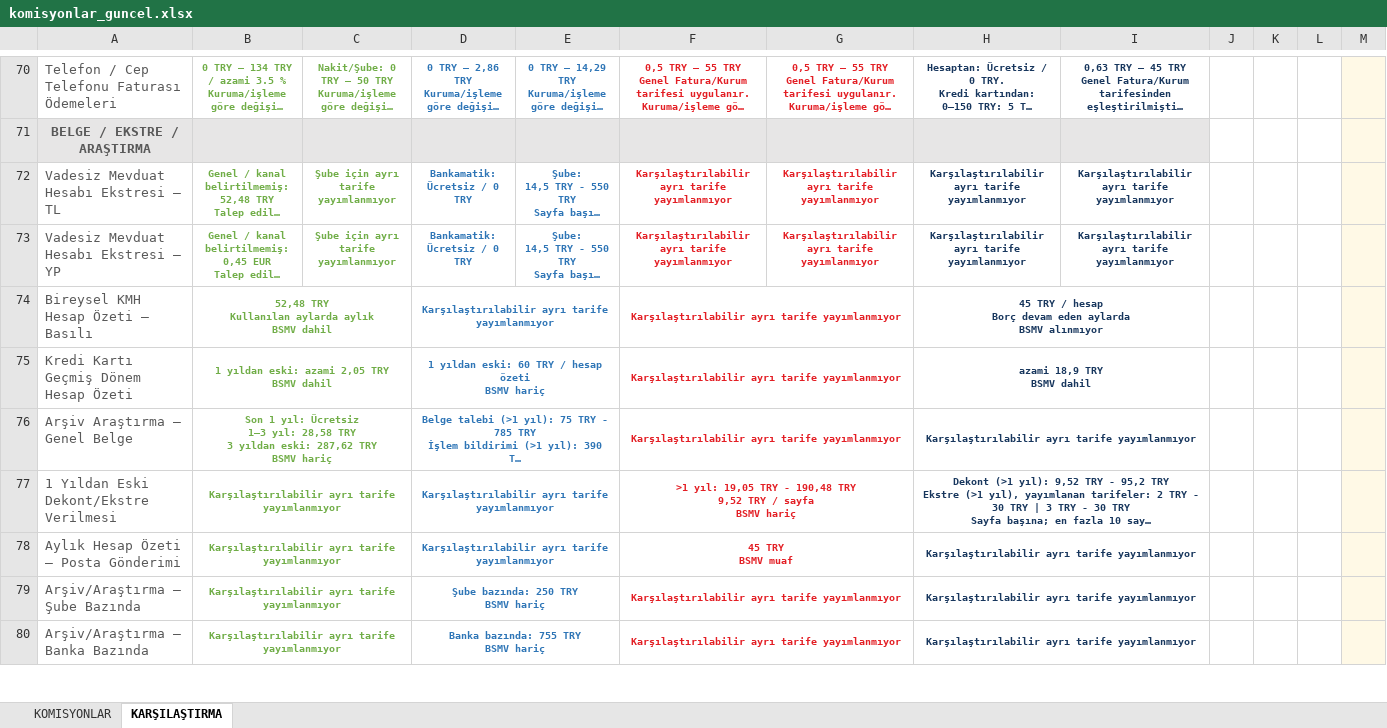
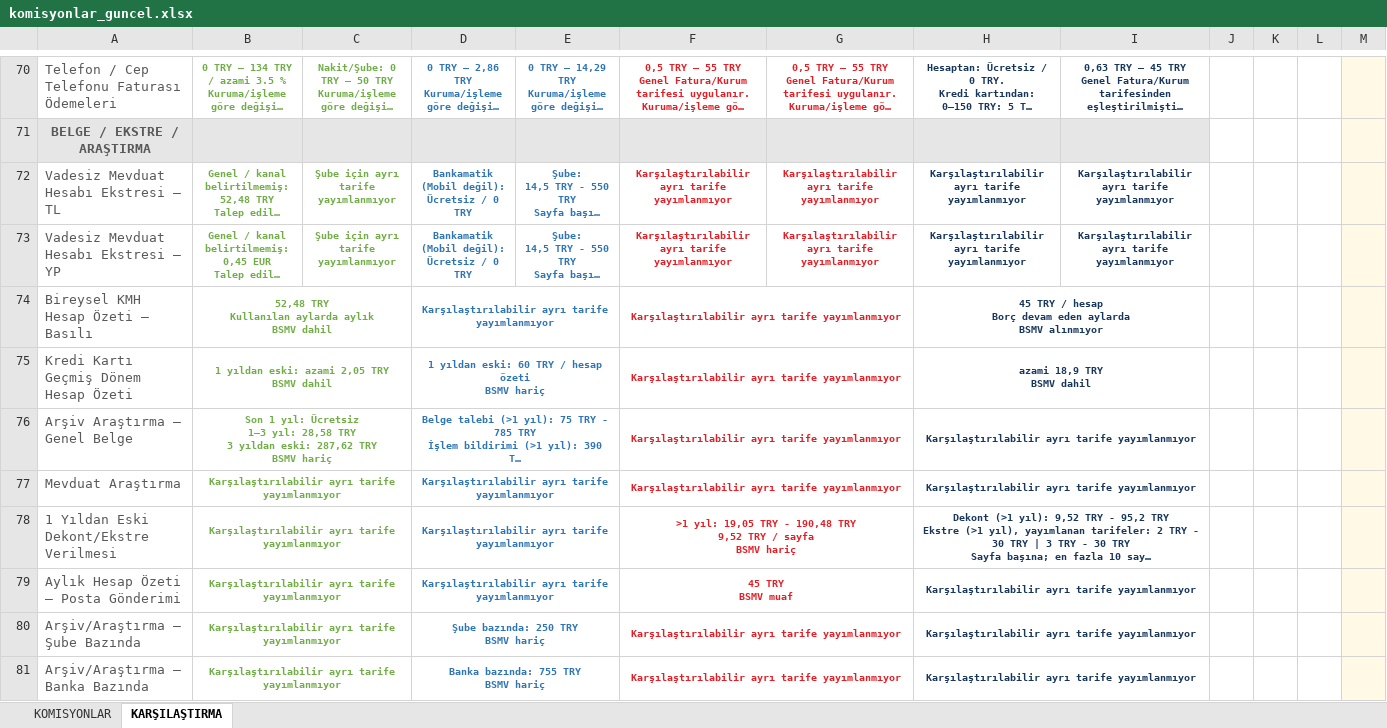
Before and after one commit to ozgeyamc/komisyon_analiz, an Excel workbook: komisyonlar_guncel.xlsx, sheet KARŞILAŞTIRMA, drawn as a sheet; only a part is shown, gaps mark what is left out; long unchanged cells end in …; values as stored, in another font and other column widths than the file's, no borders; ↵ is a line break in a cell; the diff covers the shown part only; the diff names each change by its address in the sheet, - before the commit and + after, or states it on an @@ line.

```diff
--- a/komisyonlar_guncel.xlsx (sheet KARŞILAŞTIRMA)
+++ b/komisyonlar_guncel.xlsx (sheet KARŞILAŞTIRMA)
-D72:D73: Bankamatik: ↵ Ücretsiz / 0 TRY
+D72:D73: Bankamatik (Mobil değil): ↵ Ücretsiz / 0 TRY
+row 77: Mevduat Araştırma | Karşılaştırılabilir ayrı tarife yayımlanmıyor |  | Karşılaştırılabilir ayrı tarife yayımlanmıyor |  | Karşılaştırılabilir ayrı tarife yayımlanmıyor |  | Karşılaştırılabilir ayrı tarife yayımlanmıyor
```
Also changed, not shown: 11 added rows, 1 removed row and 16 edited cells elsewhere in this sheet, sheet KOMISYONLAR.
